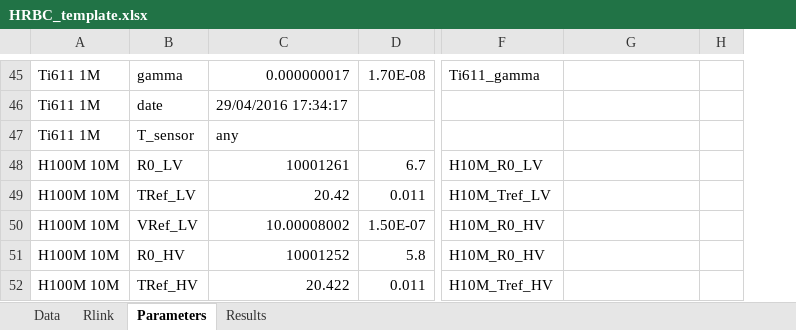
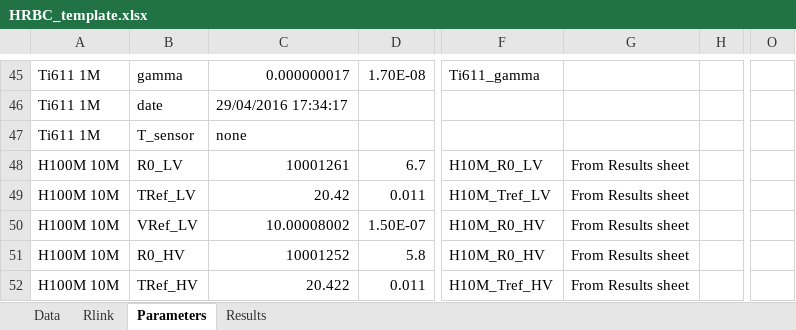
Before and after one commit to tblawson/HRBC, an Excel workbook: HRBC_template.xlsx, sheet Parameters, drawn as a sheet; only a part is shown, gaps mark what is left out; values as stored, in another font and other column widths than the file's, no borders; the diff covers the shown part only; the diff names each change by its address in the sheet, - before the commit and + after, or states it on an @@ line.

Commit message:
Add files via upload

```diff
--- a/HRBC_template.xlsx (sheet Parameters)
+++ b/HRBC_template.xlsx (sheet Parameters)
+column O, empty
-C47: any
+C47: none
-G48:G52: (empty)
+G48:G52: From Results sheet
```
Also changed, not shown: 1 hidden or unhidden row, 6 edited cells and cell formats elsewhere in this sheet, sheet Data.
